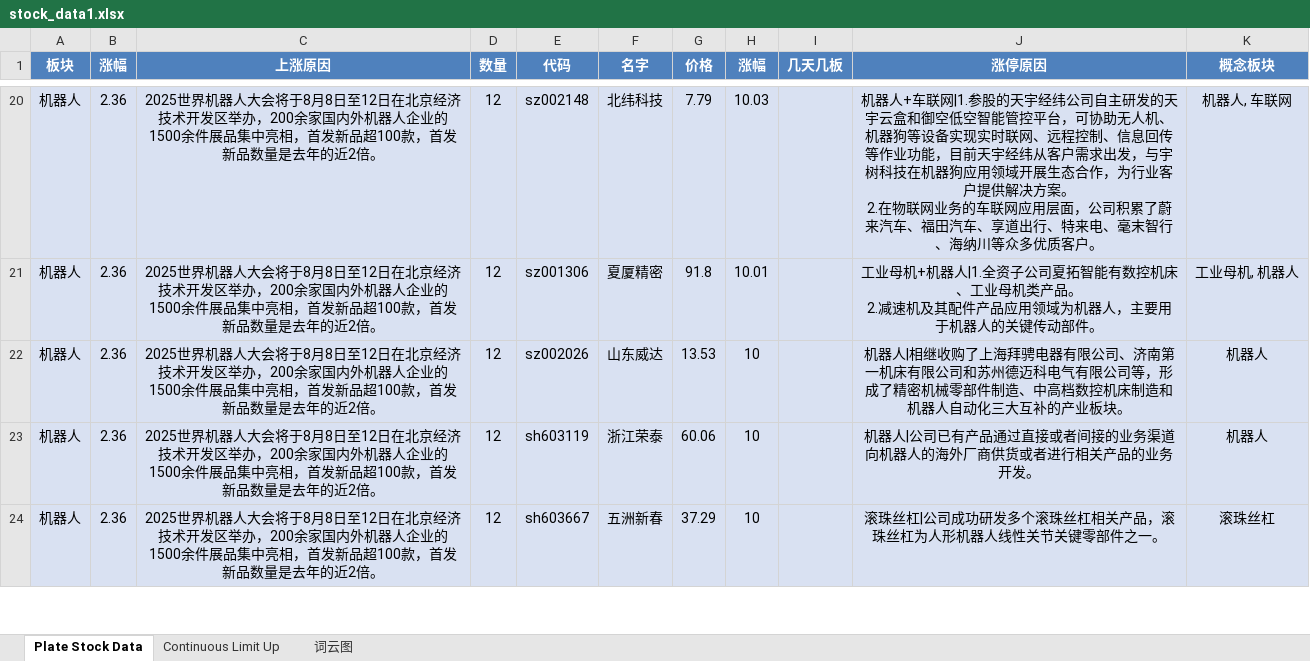
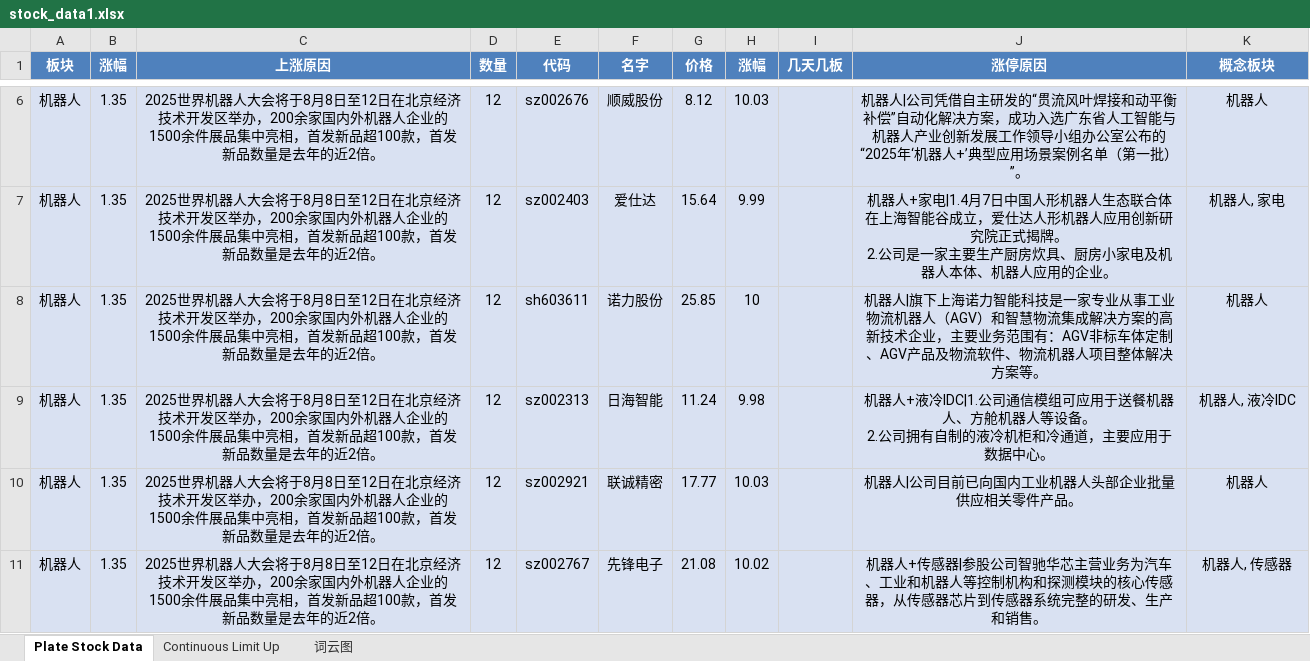
Before and after one commit to mengkai666/tag_wordcloud, an Excel workbook: stock_data1.xlsx, sheet Plate Stock Data, drawn as a sheet; only a part is shown, gaps mark what is left out; values as stored, in another font and other column widths than the file's, no borders; addresses are those after the commit; ↵ is a line break in a cell; the diff covers the shown part only; the diff names each change by its address in the sheet, - before the commit and + after, or states it on an @@ line.

```diff
--- a/stock_data1.xlsx (sheet Plate Stock Data)
+++ b/stock_data1.xlsx (sheet Plate Stock Data)
-B6:B8 (涨幅): 2.36
+B6:B8 (涨幅): 1.35
-E6 (代码): sz002148
+E6 (代码): sz002676
-F6 (名字): 北纬科技
+F6 (名字): 顺威股份
-G6 (价格): 7.79
+G6 (价格): 8.12
-J6 (涨停原因): 机器人+车联网|1.参股的天宇经纬公司自主研发的天宇云盒和御空低空智能管控平台，可协助无人机、机器狗等设备实现实时联网、远程控制、信息回传等作业功能，目前天宇经纬从客户需求出发，与宇树科技在机器狗应用领域开展生态合作，为行业客户提供解决方案。 ↵ 2.在物联网业务的车联网应用层面，公司积累了蔚来汽车、福田汽车、享道出行、特来电、毫末智行、海纳川等众多优质客户。
+J6 (涨停原因): 机器人|公司凭借自主研发的“贯流风叶焊接和动平衡补偿”自动化解决方案，成功入选广东省人工智能与机器人产业创新发展工作领导小组办公室公布的“2025年‘机器人+’典型应用场景案例名单（第一批）”。
-K6 (概念板块): 机器人, 车联网
+K6 (概念板块): 机器人
-E7 (代码): sz001306
+E7 (代码): sz002403
-F7 (名字): 夏厦精密
+F7 (名字): 爱仕达
-G7 (价格): 91.8
+G7 (价格): 15.64
-H7 (涨幅): 10.01
+H7 (涨幅): 9.99
-J7 (涨停原因): 工业母机+机器人|1.全资子公司夏拓智能有数控机床、工业母机类产品。 ↵ 2.减速机及其配件产品应用领域为机器人，主要用于机器人的关键传动部件。
+J7 (涨停原因): 机器人+家电|1.4月7日中国人形机器人生态联合体在上海智能谷成立，爱仕达人形机器人应用创新研究院正式揭牌。 ↵ 2.公司是一家主要生产厨房炊具、厨房小家电及机器人本体、机器人应用的企业。
-K7 (概念板块): 工业母机, 机器人
+K7 (概念板块): 机器人, 家电
-E8 (代码): sz002026
+E8 (代码): sh603611
-F8 (名字): 山东威达
+F8 (名字): 诺力股份
-G8 (价格): 13.53
+G8 (价格): 25.85
-J8 (涨停原因): 机器人|相继收购了上海拜骋电器有限公司、济南第一机床有限公司和苏州德迈科电气有限公司等，形成了精密机械零部件制造、中高档数控机床制造和机器人自动化三大互补的产业板块。
+J8 (涨停原因): 机器人|旗下上海诺力智能科技是一家专业从事工业物流机器人（AGV）和智慧物流集成解决方案的高新技术企业，主要业务范围有：AGV非标车体定制、AGV产品及物流软件、物流机器人项目整体解决方案等。
+row 9: 机器人 | 1.35 | 2025世界机器人大会将于8月8日至12日在北京经济技术开发区举办，200余家国内外机器人企业的1500余件展品集中亮相，首发新品超100款，首发新品数量是去年的近2倍。 | 12 | sz002313 | 日海智能 | 11.24 | 9.98 |  | 机器人+液冷IDC|1.公司通信模组可应用于送餐机器人、方舱机器人等设备。 ↵ 2.公司拥有自制的液冷机柜和冷通道，主要应用于数据中心。 | 机器人, 液冷IDC
-B10:B11 (涨幅): 2.36
+B10:B11 (涨幅): 1.35
-E10 (代码): sh603119
+E10 (代码): sz002921
-F10 (名字): 浙江荣泰
+F10 (名字): 联诚精密
-G10 (价格): 60.06
+G10 (价格): 17.77
-H10 (涨幅): 10
+H10 (涨幅): 10.03
-J10 (涨停原因): 机器人|公司已有产品通过直接或者间接的业务渠道向机器人的海外厂商供货或者进行相关产品的业务开发。
+J10 (涨停原因): 机器人|公司目前已向国内工业机器人头部企业批量供应相关零件产品。
-E11 (代码): sh603667
+E11 (代码): sz002767
-F11 (名字): 五洲新春
+F11 (名字): 先锋电子
-G11 (价格): 37.29
+G11 (价格): 21.08
-H11 (涨幅): 10
+H11 (涨幅): 10.02
-J11 (涨停原因): 滚珠丝杠|公司成功研发多个滚珠丝杠相关产品，滚珠丝杠为人形机器人线性关节关键零部件之一。
+J11 (涨停原因): 机器人+传感器|参股公司智驰华芯主营业务为汽车、工业和机器人等控制机构和探测模块的核心传感器，从传感器芯片到传感器系统完整的研发、生产和销售。
-K11 (概念板块): 滚珠丝杠
+K11 (概念板块): 机器人, 传感器
```
Also changed, not shown: 50 added rows, 52 removed rows and 60 edited cells elsewhere in this sheet, sheet Continuous Limit Up, charts or pictures, 1 other file.
